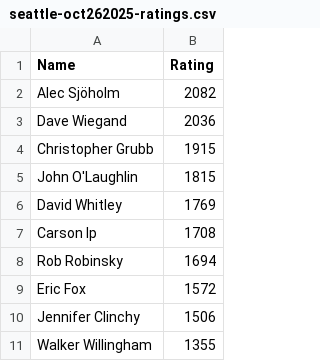
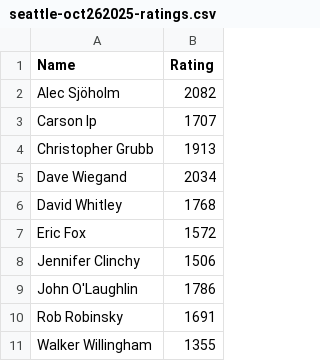
Before and after one commit to cocoscrabble/ratings, a CSV file: results/seattle-oct262025-ratings.csv, drawn as a sheet.

Commit message:
Missed a file in previous commit

```diff
--- a/results/seattle-oct262025-ratings.csv
+++ b/results/seattle-oct262025-ratings.csv
@@ -2,10 +2,10 @@
 "Alec Sjöholm",2082
-"Dave Wiegand",2036
-"Christopher Grubb",1915
-"John O'Laughlin",1815
-"David Whitley",1769
-"Carson Ip",1708
-"Rob Robinsky",1694
+"Carson Ip",1707
+"Christopher Grubb",1913
+"Dave Wiegand",2034
+"David Whitley",1768
 "Eric Fox",1572
 "Jennifer Clinchy",1506
+"John O'Laughlin",1786
+"Rob Robinsky",1691
 "Walker Willingham",1355
```
